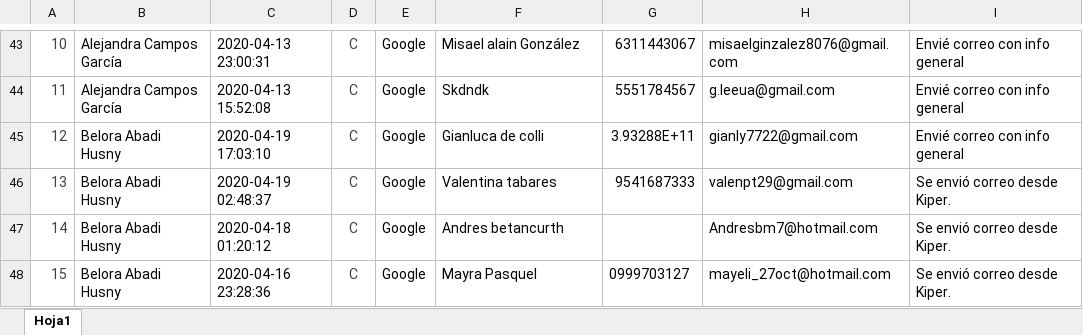
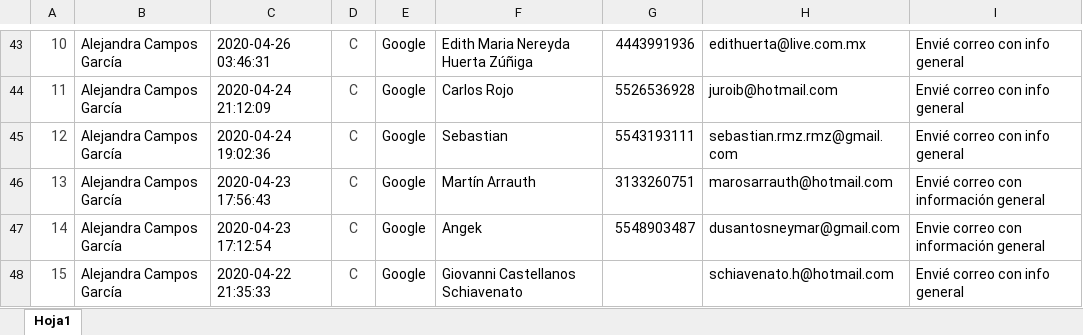
Before and after one commit to ConceptHaus/apikiper, an Excel workbook: public/reports/Reporte_Avenue_Polanco.xlsx, sheet Hoja1, drawn as a sheet; only a part is shown, gaps mark what is left out; values as stored, in another font and other column widths than the file's, no borders; charts and pictures not drawn; the diff covers the shown part only; the diff names each change by its address in the sheet, - before the commit and + after, or states it on an @@ line.

```diff
--- a/public/reports/Reporte_Avenue_Polanco.xlsx (sheet Hoja1)
+++ b/public/reports/Reporte_Avenue_Polanco.xlsx (sheet Hoja1)
-C43: 2020-04-13 23:00:31
+C43: 2020-04-26 03:46:31
-F43: Misael alain González
+F43: Edith Maria Nereyda Huerta Zúñiga
-G43: 6311443067
+G43: 4443991936
-H43: misaelginzalez8076@gmail.com
+H43: edithuerta@live.com.mx
-C44: 2020-04-13 15:52:08
+C44: 2020-04-24 21:12:09
-F44: Skdndk
+F44: Carlos Rojo
-G44: 5551784567
+G44: 5526536928
-H44: g.leeua@gmail.com
+H44: juroib@hotmail.com
-B45:B48: Belora Abadi Husny
+B45:B48: Alejandra Campos García
-C45: 2020-04-19 17:03:10
+C45: 2020-04-24 19:02:36
-F45: Gianluca de colli
+F45: Sebastian
-G45: 3.93288E+11
+G45: 5543193111
-H45: gianly7722@gmail.com
+H45: sebastian.rmz.rmz@gmail.com
-C46: 2020-04-19 02:48:37
+C46: 2020-04-23 17:56:43
-F46: Valentina tabares
+F46: Martín Arrauth
-G46: 9541687333
+G46: 3133260751
-H46: valenpt29@gmail.com
+H46: marosarrauth@hotmail.com
-I46: Se envió correo desde Kiper.
+I46: Envié correo con información general
-C47: 2020-04-18 01:20:12
+C47: 2020-04-23 17:12:54
-F47: Andres betancurth
+F47: Angek
-G47: (empty)
+G47: 5548903487
-H47: Andresbm7@hotmail.com
+H47: dusantosneymar@gmail.com
-I47: Se envió correo desde Kiper.
+I47: Envie correo con información general
-C48: 2020-04-16 23:28:36
+C48: 2020-04-22 21:35:33
-F48: Mayra Pasquel
+F48: Giovanni Castellanos Schiavenato
-G48: 0999703127
+G48: (empty)
-H48: mayeli_27oct@hotmail.com
+H48: schiavenato.h@hotmail.com
-I48: Se envió correo desde Kiper.
+I48: Envié correo con info general
```
Also changed, not shown: 6 added rows, 6 removed rows and 157 edited cells elsewhere in this sheet, public/reports/Reporte_Avenue_Napoles.xlsx, 3 other files.
